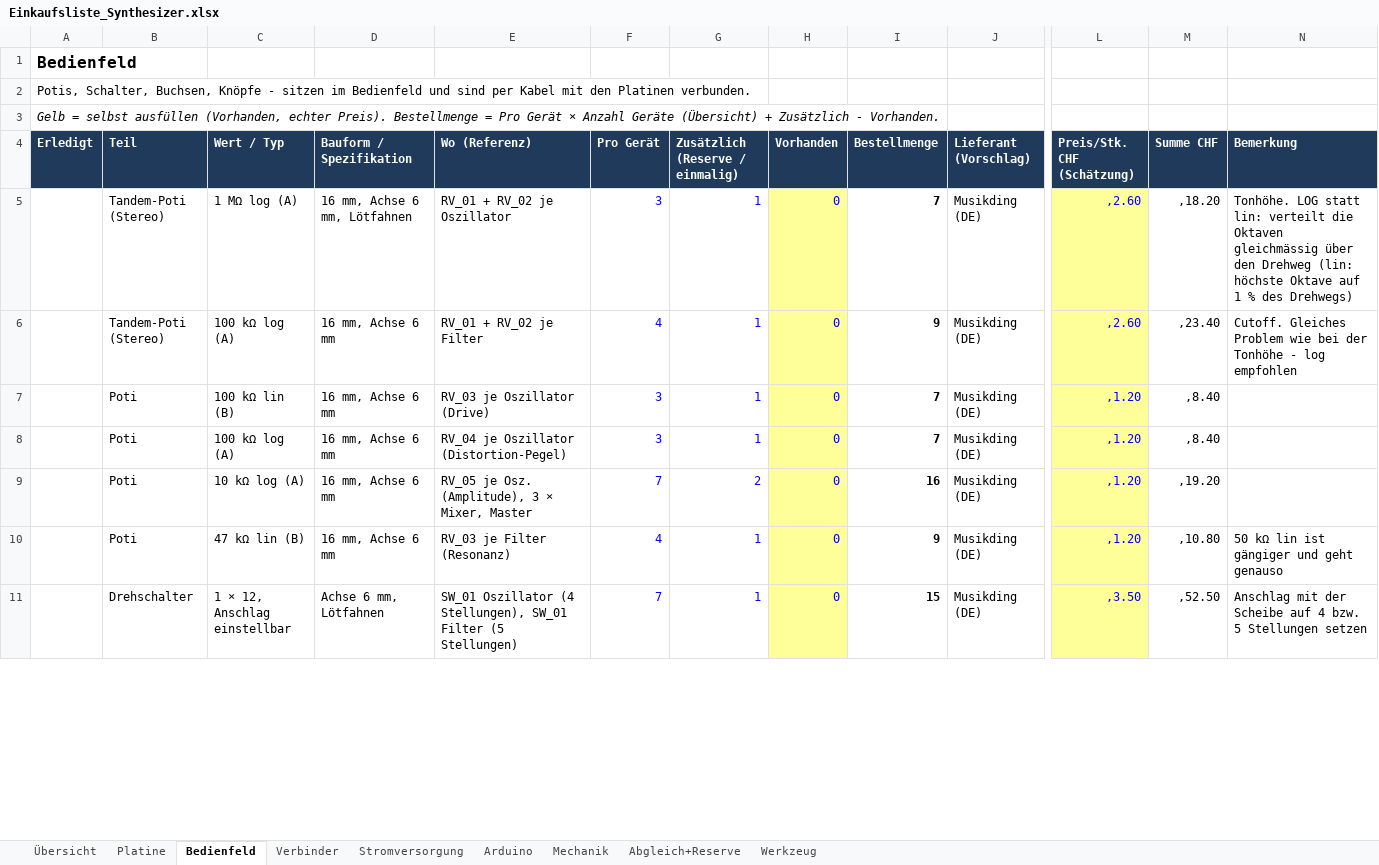
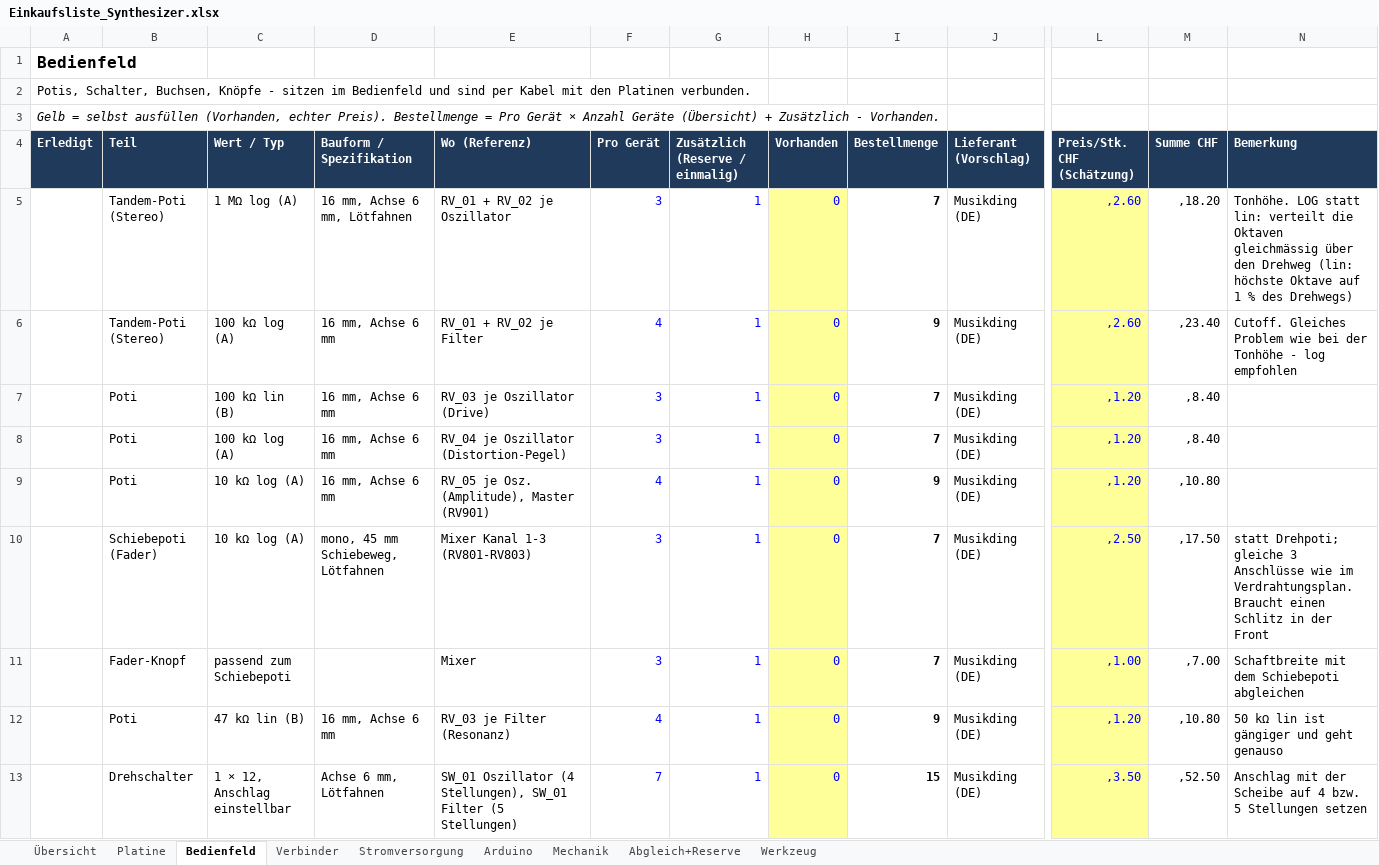
Before and after one commit to lukimcfly/MaturaProjekt, an Excel workbook: Einkauf/Einkaufsliste_Synthesizer.xlsx, sheet Bedienfeld, drawn as a sheet; only a part is shown, gaps mark what is left out; values as stored, in another font and other column widths than the file's, no borders; rows hold the shown columns only; the diff covers the shown part only; the diff names each change by its address in the sheet, - before the commit and + after, or states it on an @@ line.

```diff
--- a/Einkauf/Einkaufsliste_Synthesizer.xlsx (sheet Bedienfeld)
+++ b/Einkauf/Einkaufsliste_Synthesizer.xlsx (sheet Bedienfeld)
-E9 (Wo (Referenz)): RV_05 je Osz. (Amplitude), 3 × Mixer, Master
+E9 (Wo (Referenz)): RV_05 je Osz. (Amplitude), Master (RV901)
-F9 (Pro Gerät): 7
+F9 (Pro Gerät): 4
-G9 (Zusätzlich (Reserve / einmalig)): 2
+G9 (Zusätzlich (Reserve / einmalig)): 1
-I9 (Bestellmenge): 16
+I9 (Bestellmenge): 9
-M9 (Summe CHF): ,19.20
+M9 (Summe CHF): ,10.80
+row 10:  | Schiebepoti (Fader) | 10 kΩ log (A) | mono, 45 mm Schiebeweg, Lötfahnen | Mixer Kanal 1-3 (RV801-RV803) | 3 | 1 | 0 | 7 | Musikding (DE) | ,2.50 | ,17.50 | statt Drehpoti; gleiche 3 Anschlüsse wie im Verdrahtungsplan. Braucht einen Schlitz in der Front
+row 11:  | Fader-Knopf | passend zum Schiebepoti |  | Mixer | 3 | 1 | 0 | 7 | Musikding (DE) | ,1.00 | ,7.00 | Schaftbreite mit dem Schiebepoti abgleichen
```
Also changed, not shown: 1 added row and 10 edited cells elsewhere in this sheet, sheet Übersicht, formulas that keep their value, 5 other files.
